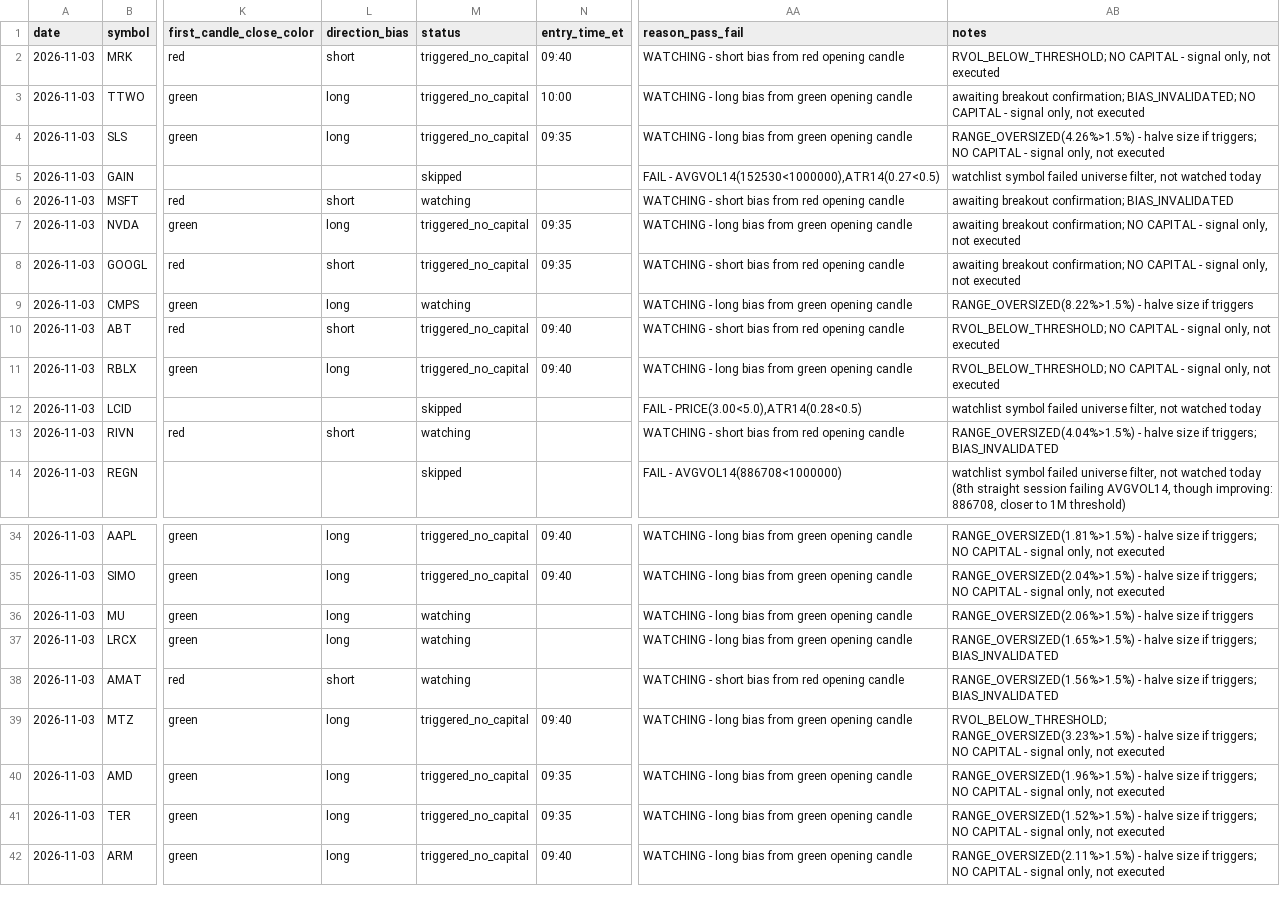
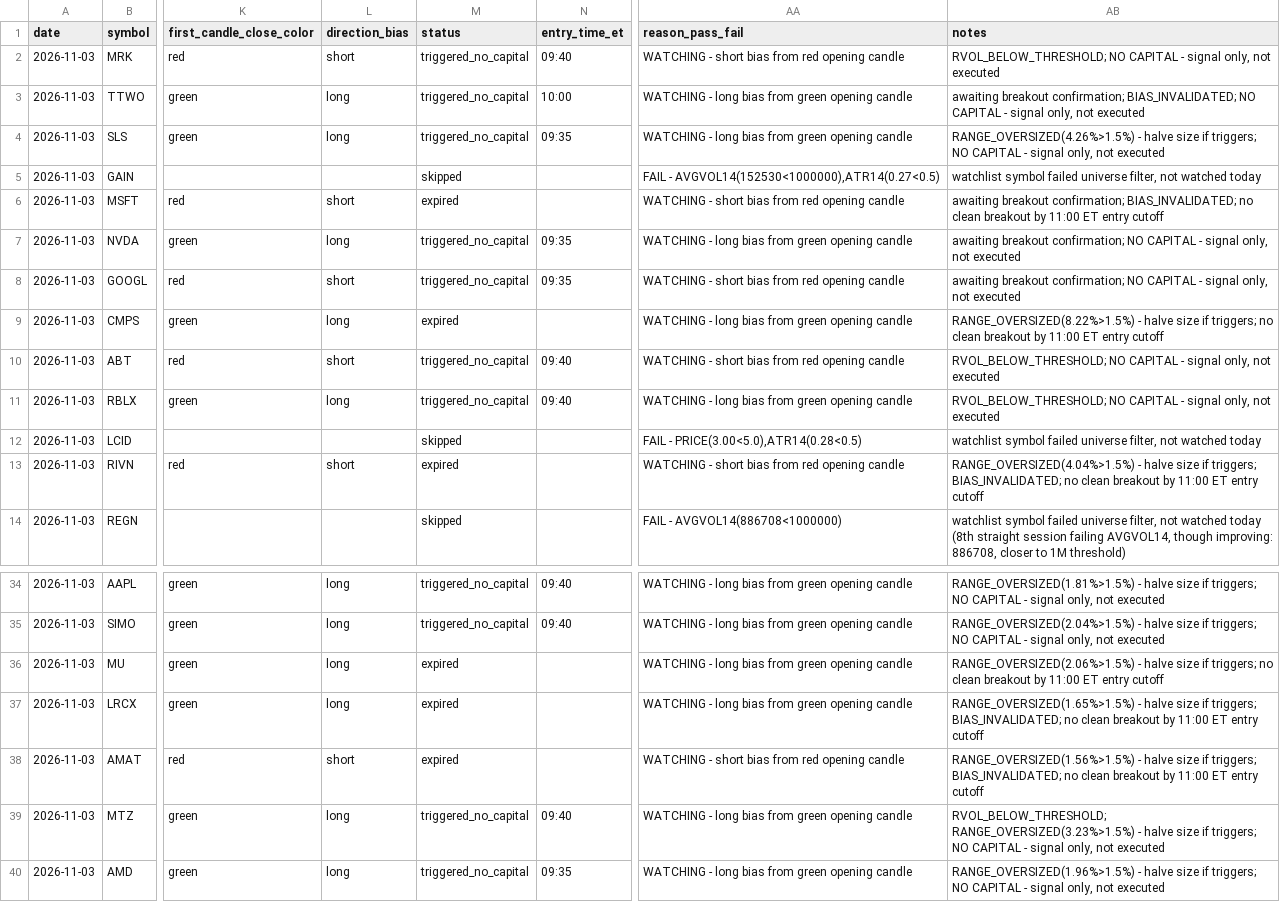
Before and after one commit to ssb0004-byte/trading, a CSV file: logs/trades/2026-11-03.csv, drawn as a sheet; only a part is shown, gaps mark what is left out; the shorter side is filled out with more unchanged rows; the diff names each change by its address in the sheet, - before the commit and + after, or states it on an @@ line.

```diff
--- a/logs/trades/2026-11-03.csv
+++ b/logs/trades/2026-11-03.csv
-M6 (status): watching
+M6 (status): expired
-AB6 (notes): …breakout confirmation; BIAS_INVALIDATED
+AB6 (notes): …breakout confirmation; BIAS_INVALIDATED; no clean breakout by 11:00 ET entry cutoff
-M9 (status): watching
+M9 (status): expired
-AB9 (notes): …size if triggers
+AB9 (notes): …size if triggers; no clean breakout by 11:00 ET entry cutoff
-M13 (status): watching
+M13 (status): expired
-AB13 (notes): …if triggers; BIAS_INVALIDATED
+AB13 (notes): …if triggers; BIAS_INVALIDATED; no clean breakout by 11:00 ET entry cutoff
-M36:M38 (status): watching
+M36:M38 (status): expired
-AB36 (notes): …size if triggers
+AB36 (notes): …size if triggers; no clean breakout by 11:00 ET entry cutoff
-AB37 (notes): …if triggers; BIAS_INVALIDATED
+AB37 (notes): …if triggers; BIAS_INVALIDATED; no clean breakout by 11:00 ET entry cutoff
-AB38 (notes): …if triggers; BIAS_INVALIDATED
+AB38 (notes): …if triggers; BIAS_INVALIDATED; no clean breakout by 11:00 ET entry cutoff
```
